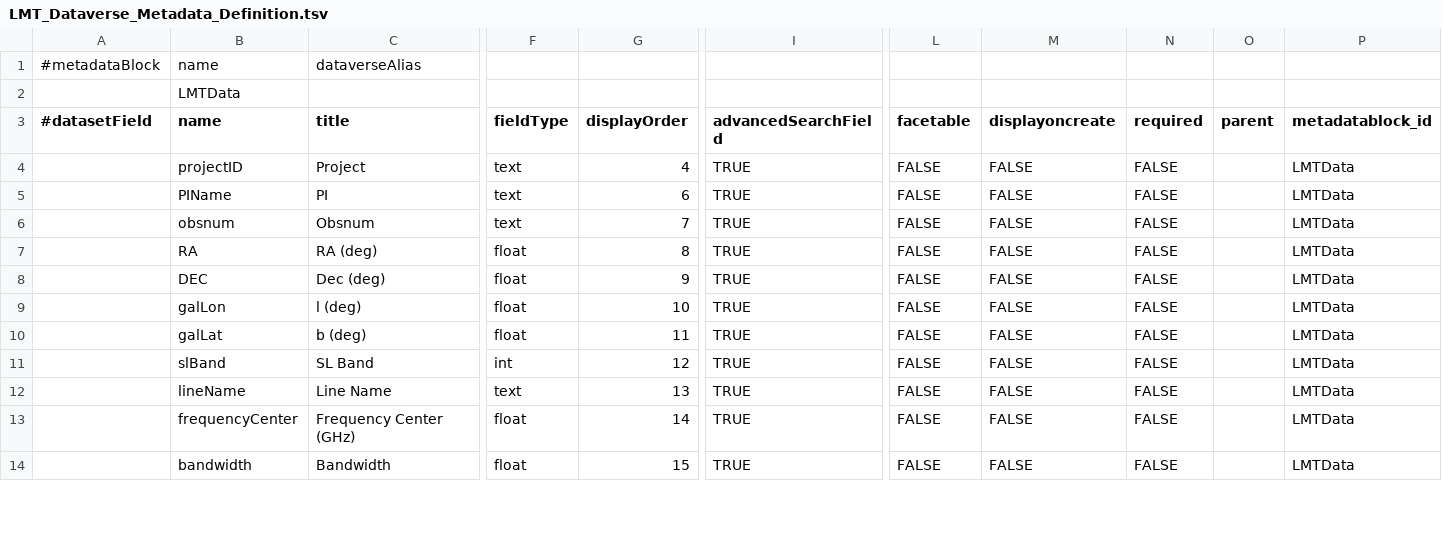
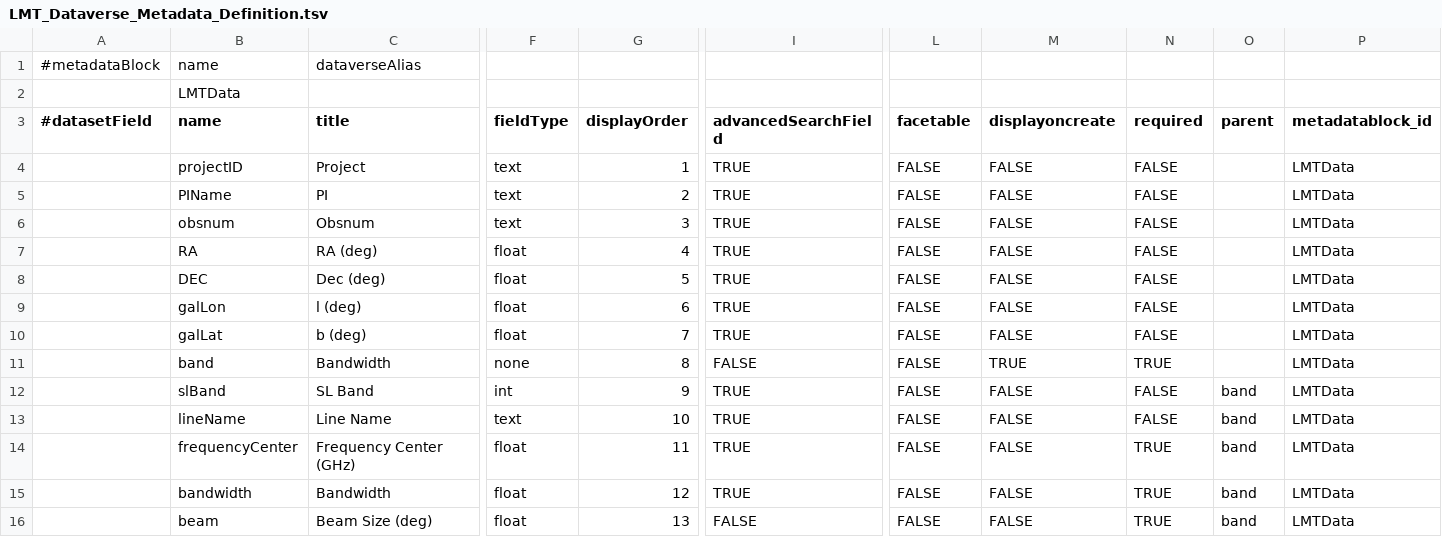
Before and after one commit to toltec-astro/dvpipe, a TSV file: dvpipe/aux/LMT_Dataverse_Metadata_Definition.tsv, drawn as a sheet; only a part is shown, gaps mark what is left out; addresses are those after the commit; rows hold the shown columns only; the diff covers the shown part only; the diff names each change by its address in the sheet, - before the commit and + after, or states it on an @@ line.

```diff
--- a/dvpipe/aux/LMT_Dataverse_Metadata_Definition.tsv
+++ b/dvpipe/aux/LMT_Dataverse_Metadata_Definition.tsv
-G4 (displayOrder): 4
+G4 (displayOrder): 1
-G5 (displayOrder): 6
+G5 (displayOrder): 2
-G6 (displayOrder): 7
+G6 (displayOrder): 3
-G7 (displayOrder): 8
+G7 (displayOrder): 4
-G8 (displayOrder): 9
+G8 (displayOrder): 5
-G9 (displayOrder): 10
+G9 (displayOrder): 6
-G10 (displayOrder): 11
+G10 (displayOrder): 7
+row 11:  | band | Bandwidth | none | 8 | FALSE | FALSE | TRUE | TRUE |  | LMTData
-G12 (displayOrder): 12
+G12 (displayOrder): 9
-O12:O15 (parent): (empty)
+O12:O15 (parent): band
-G13 (displayOrder): 13
+G13 (displayOrder): 10
-G14 (displayOrder): 14
+G14 (displayOrder): 11
-N14:N15 (required): FALSE
+N14:N15 (required): TRUE
-G15 (displayOrder): 15
+G15 (displayOrder): 12
+row 16:  | beam | Beam Size (deg) | float | 13 | FALSE | FALSE | FALSE | TRUE | band | LMTData
```
Also changed, not shown: 3 added rows, 4 removed rows and 21 edited cells elsewhere in this file, dvpipe/aux/LMTMetaDatablock.csv, 1 other file.
